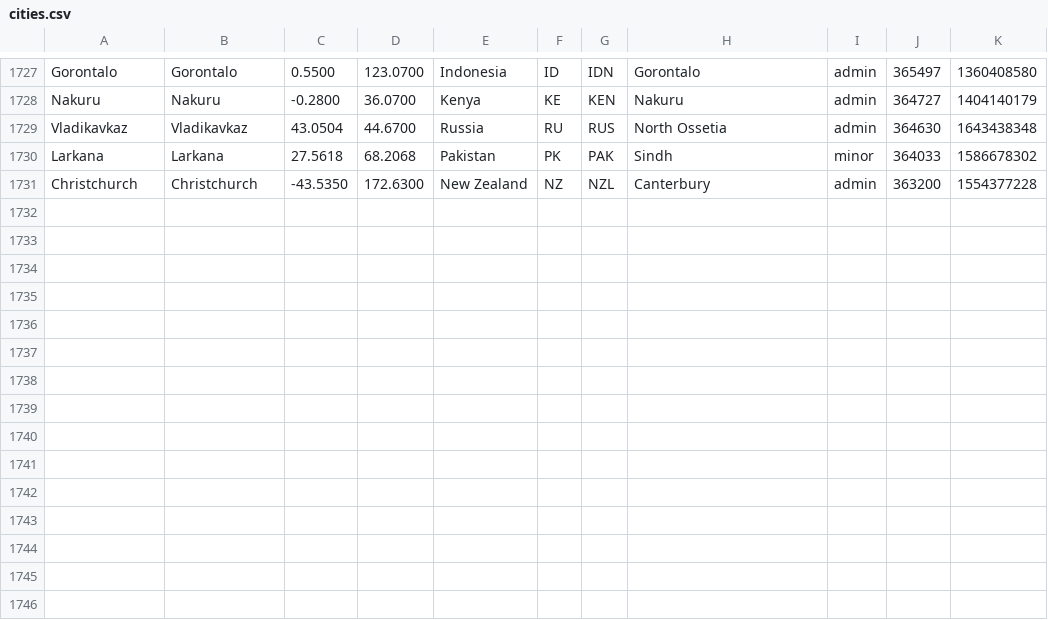
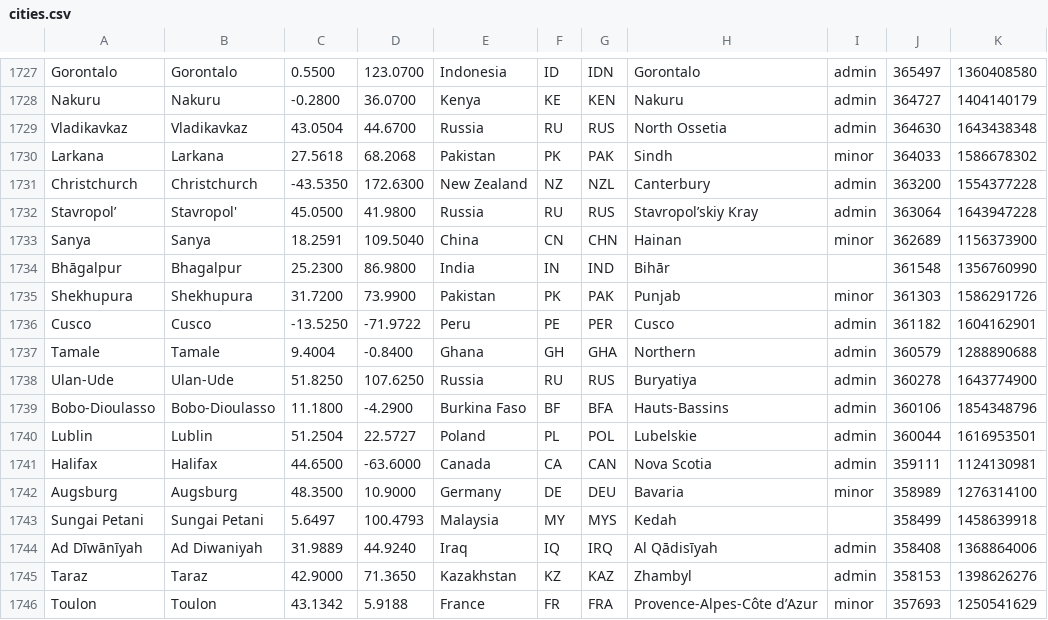
Before and after one commit to alainrc2005/get-recorrido, a CSV file: cities.csv, drawn as a sheet; only a part is shown, gaps mark what is left out; the diff names each change by its address in the sheet, - before the commit and + after, or states it on an @@ line.

Commit message:
update cities-600

```diff
--- a/cities.csv
+++ b/cities.csv
+row 1732: Stavropol’ | Stavropol' | 45.0500 | 41.9800 | Russia | RU | RUS | Stavropol’skiy Kray | admin | 363064 | 1643947228
+row 1733: Sanya | Sanya | 18.2591 | 109.5040 | China | CN | CHN | Hainan | minor | 362689 | 1156373900
+row 1734: Bhāgalpur | Bhagalpur | 25.2300 | 86.9800 | India | IN | IND | Bihār |  | 361548 | 1356760990
+row 1735: Shekhupura | Shekhupura | 31.7200 | 73.9900 | Pakistan | PK | PAK | Punjab | minor | 361303 | 1586291726
+row 1736: Cusco | Cusco | -13.5250 | -71.9722 | Peru | PE | PER | Cusco | admin | 361182 | 1604162901
+row 1737: Tamale | Tamale | 9.4004 | -0.8400 | Ghana | GH | GHA | Northern | admin | 360579 | 1288890688
+row 1738: Ulan-Ude | Ulan-Ude | 51.8250 | 107.6250 | Russia | RU | RUS | Buryatiya | admin | 360278 | 1643774900
+row 1739: Bobo-Dioulasso | Bobo-Dioulasso | 11.1800 | -4.2900 | Burkina Faso | BF | BFA | Hauts-Bassins | admin | 360106 | 1854348796
+row 1740: Lublin | Lublin | 51.2504 | 22.5727 | Poland | PL | POL | Lubelskie | admin | 360044 | 1616953501
+row 1741: Halifax | Halifax | 44.6500 | -63.6000 | Canada | CA | CAN | Nova Scotia | admin | 359111 | 1124130981
+row 1742: Augsburg | Augsburg | 48.3500 | 10.9000 | Germany | DE | DEU | Bavaria | minor | 358989 | 1276314100
+row 1743: Sungai Petani | Sungai Petani | 5.6497 | 100.4793 | Malaysia | MY | MYS | Kedah |  | 358499 | 1458639918
+row 1744: Ad Dīwānīyah | Ad Diwaniyah | 31.9889 | 44.9240 | Iraq | IQ | IRQ | Al Qādisīyah | admin | 358408 | 1368864006
+row 1745: Taraz | Taraz | 42.9000 | 71.3650 | Kazakhstan | KZ | KAZ | Zhambyl | admin | 358153 | 1398626276
+row 1746: Toulon | Toulon | 43.1342 | 5.9188 | France | FR | FRA | Provence-Alpes-Côte d’Azur | minor | 357693 | 1250541629
```
